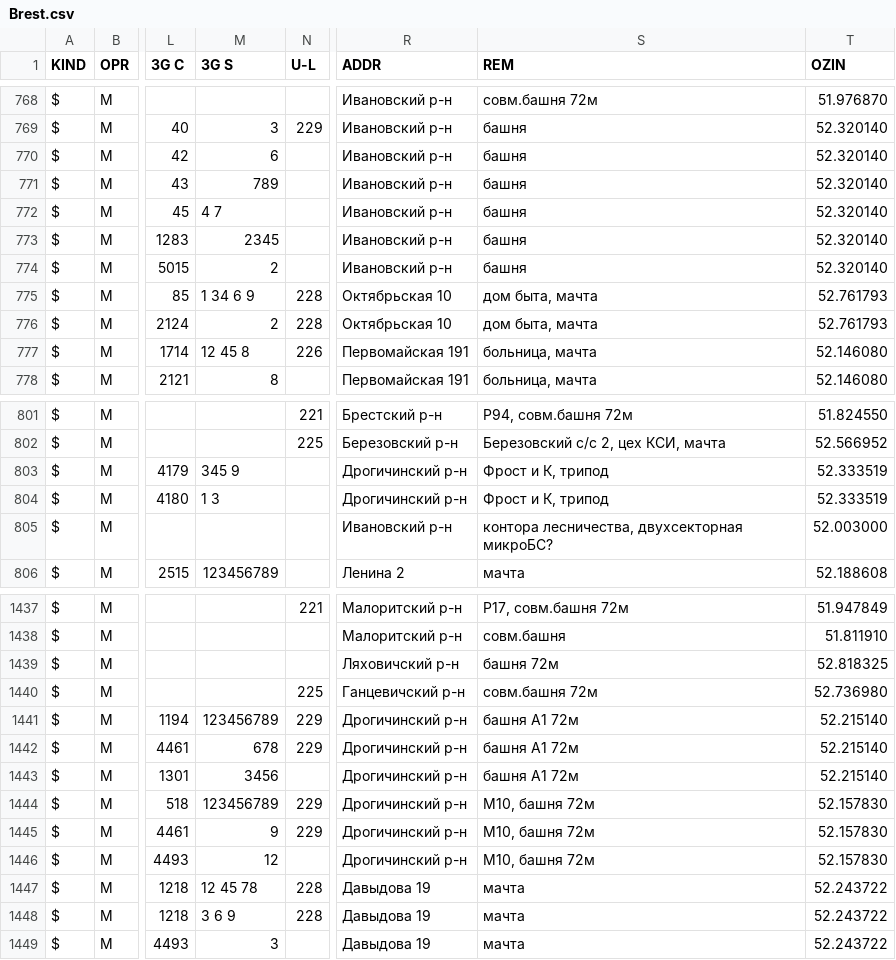
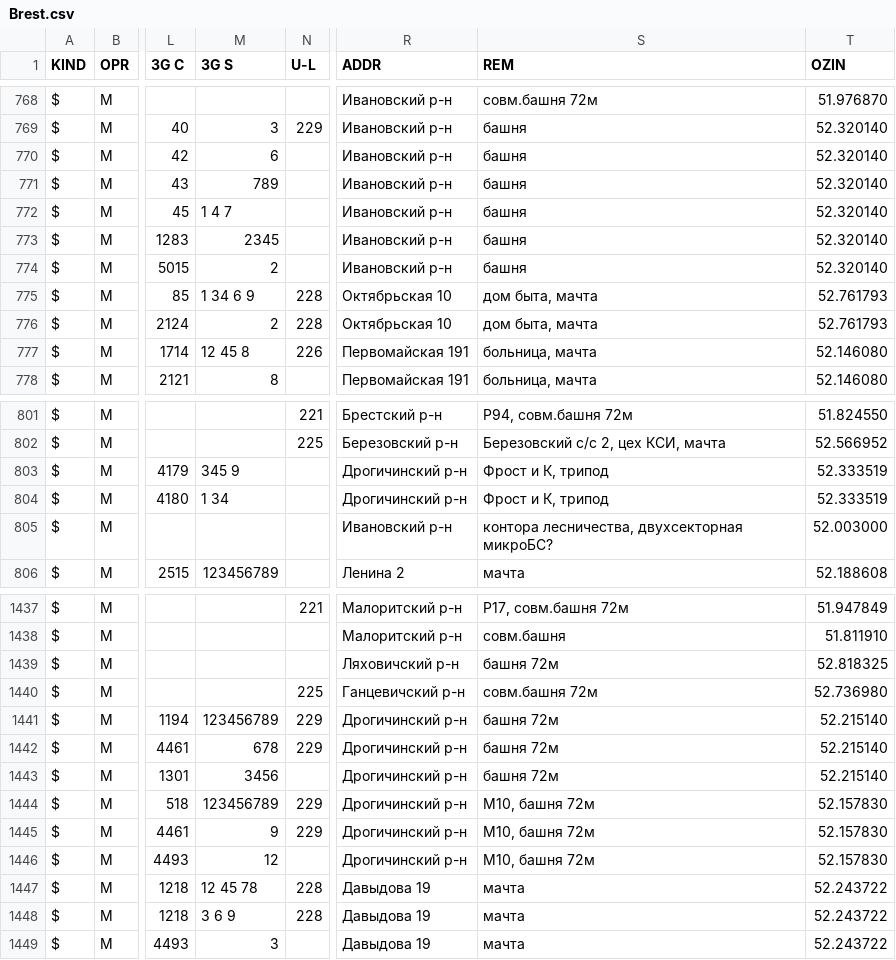
Before and after one commit to BYCellDatabase/csv, a CSV file: MTS/Brest.csv, drawn as a sheet; only a part is shown, gaps mark what is left out; the diff names each change by its address in the sheet, - before the commit and + after, or states it on an @@ line.

Commit message:
3 files | M MTS/Brest.csv, M Velcom/Brest.csv, M beCloud/Brest.csv

```diff
--- a/MTS/Brest.csv
+++ b/MTS/Brest.csv
-M772 (3G S): 4 7
+M772 (3G S): 1 4 7
-M804 (3G S): 1 3
+M804 (3G S): 1 34
-S1441:S1443 (REM): башня A1 72м
+S1441:S1443 (REM): башня 72м
```
Also changed, not shown: Velcom/Brest.csv, beCloud/Brest.csv.
